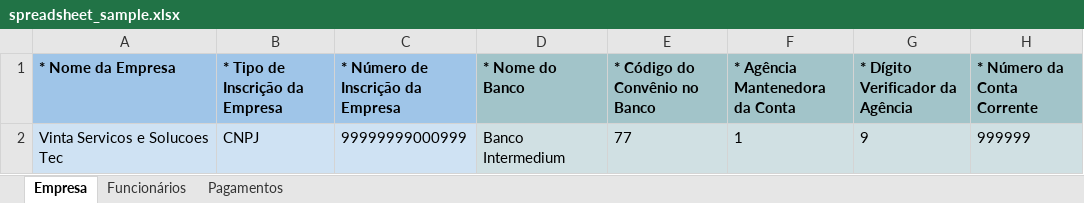
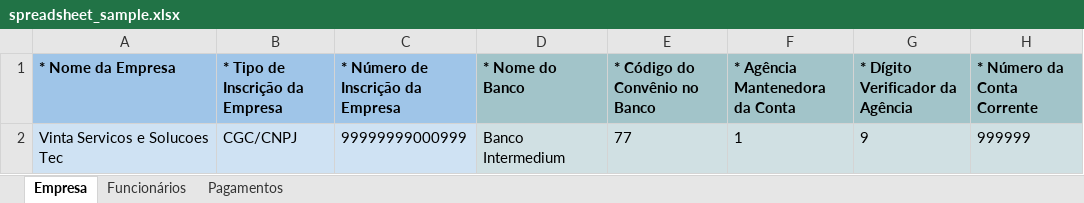
Before and after one commit to vintasoftware/aurorae, an Excel workbook: sample/spreadsheet_sample.xlsx, sheet Empresa, drawn as a sheet; only a part is shown; values as stored, in another font and other column widths than the file's, no borders; the diff names each change by its address in the sheet, - before the commit and + after, or states it on an @@ line.

```diff
--- a/sample/spreadsheet_sample.xlsx (sheet Empresa)
+++ b/sample/spreadsheet_sample.xlsx (sheet Empresa)
-B2 (* Tipo de Inscrição da Empresa): CNPJ
+B2 (* Tipo de Inscrição da Empresa): CGC/CNPJ
```
Also changed, not shown: 10 other files.
